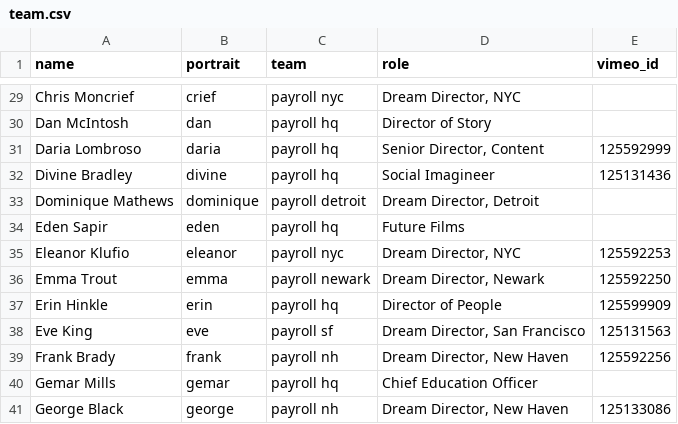
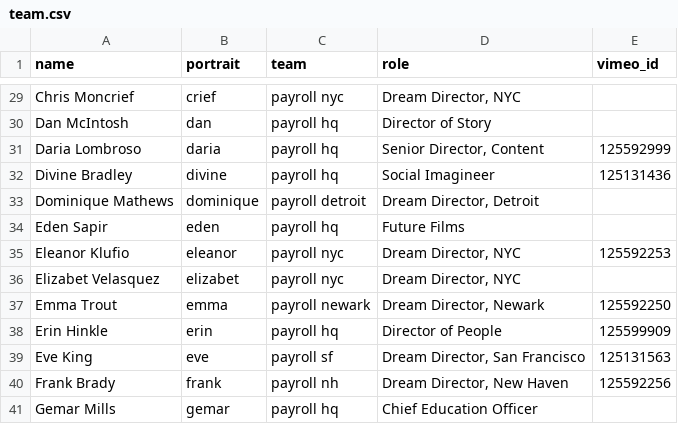
Before and after one commit to futureproject/futureproject.github.com, a CSV file: _data/team.csv, drawn as a sheet; only a part is shown, gaps mark what is left out; the shorter side is filled out with more unchanged rows.

Commit message:
Updated team.csv

```diff
--- a/_data/team.csv
+++ b/_data/team.csv
@@ -35,2 +35,3 @@ Eden Sapir,eden,payroll hq,Future Films,
 Eleanor Klufio,eleanor,payroll nyc,"Dream Director, NYC ",125592253
+Elizabet Velasquez,elizabet,payroll nyc,"Dream Director, NYC",
 Emma Trout,emma,payroll newark,"Dream Director, Newark ",125592250
```
